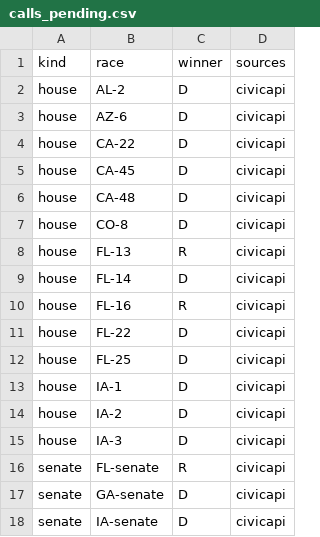
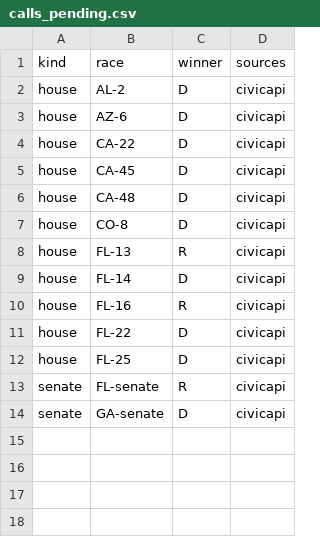
Before and after one commit to danbaer0413-cpu/election-needle, a CSV file: data/calls_pending.csv, drawn as a sheet; the diff names each change by its address in the sheet, - before the commit and + after, or states it on an @@ line.

```diff
--- a/data/calls_pending.csv
+++ b/data/calls_pending.csv
-row 13: house | IA-1 | D | civicapi
-row 14: house | IA-2 | D | civicapi
-row 15: house | IA-3 | D | civicapi
-row 18: senate | IA-senate | D | civicapi
```
Also changed, not shown: data/auto_calls_log.csv, data/needle_log.csv, 2 other files.
